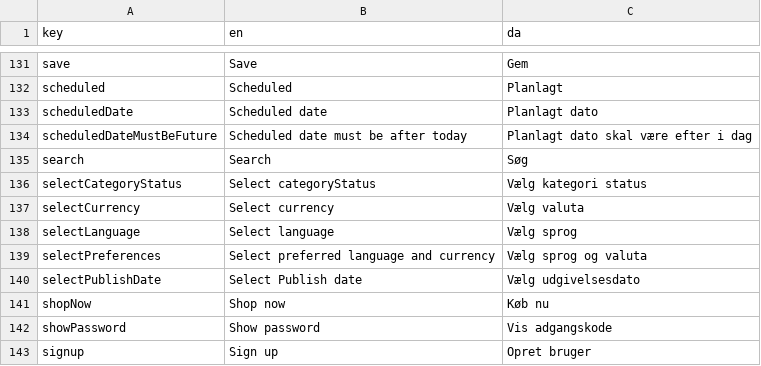
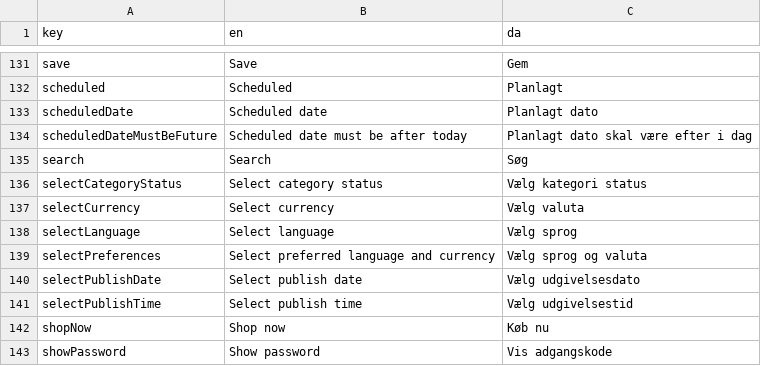
Before and after one commit to jardenna/shop, a CSV file: src/locales/translation.csv, drawn as a sheet; only a part is shown, gaps mark what is left out; the shorter side is filled out with more unchanged rows.

Commit message:
translation

```diff
--- a/src/locales/translation.csv
+++ b/src/locales/translation.csv
@@ -135,3 +135,3 @@ scheduledDateMustBeFuture;Scheduled date must be after today;Planlagt dato skal
 search;Search;Søg
-selectCategoryStatus;Select categoryStatus;Vælg kategori status
+selectCategoryStatus;Select category status;Vælg kategori status
 selectCurrency;Select currency;Vælg valuta
@@ -139,3 +139,4 @@ selectLanguage;Select language;Vælg sprog
 selectPreferences;Select preferred language and currency;Vælg sprog og valuta
-selectPublishDate;Select Publish date;Vælg udgivelsesdato
+selectPublishDate;Select publish date;Vælg udgivelsesdato
+selectPublishTime;Select publish time;Vælg udgivelsestid
 shopNow;Shop now;Køb nu
```
Also changed, not shown: 1 other file.
